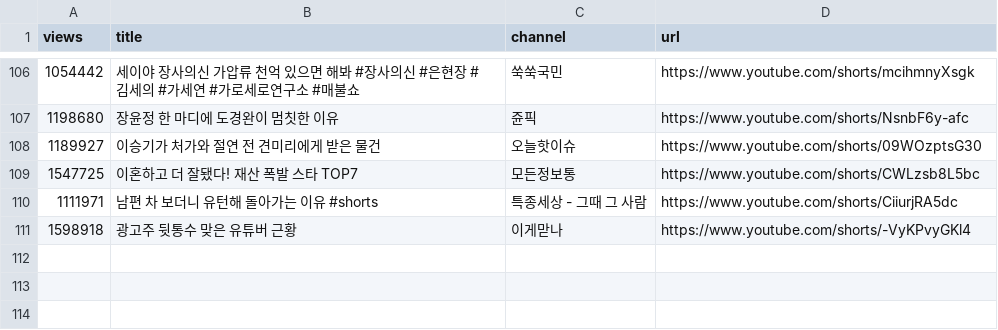
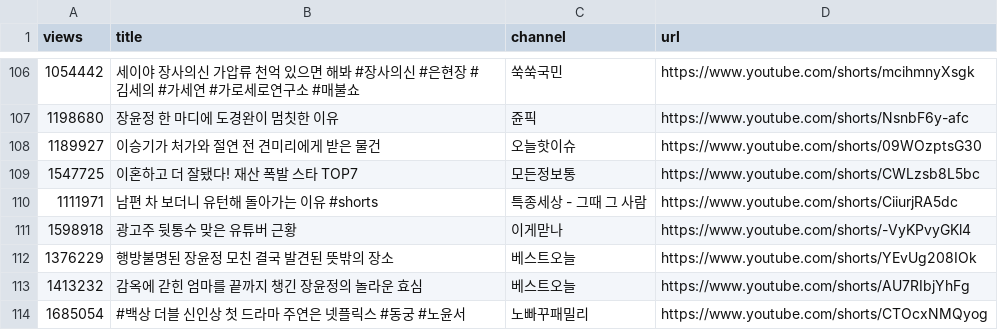
Before and after one commit to gguzze-code/yt-trend, a CSV file: docs/data/archive_hits.csv, drawn as a sheet; only a part is shown, gaps mark what is left out; the diff names each change by its address in the sheet, - before the commit and + after, or states it on an @@ line.

```diff
--- a/docs/data/archive_hits.csv
+++ b/docs/data/archive_hits.csv
+row 112: 1376229 | 행방불명된 장윤정 모친 결국 발견된 뜻밖의 장소 | 베스트오늘 | https://www.youtube.com/shorts/YEvUg208IOk
+row 113: 1413232 | 감옥에 갇힌 엄마를 끝까지 챙긴 장윤정의 놀라운 효심 | 베스트오늘 | https://www.youtube.com/shorts/AU7RIbjYhFg
+row 114: 1685054 | #백상 더블 신인상 첫 드라마 주연은 넷플릭스 #동궁 #노윤서 | 노빠꾸패밀리 | https://www.youtube.com/shorts/CTOcxNMQyog
```
Also changed, not shown: 4 other files.
